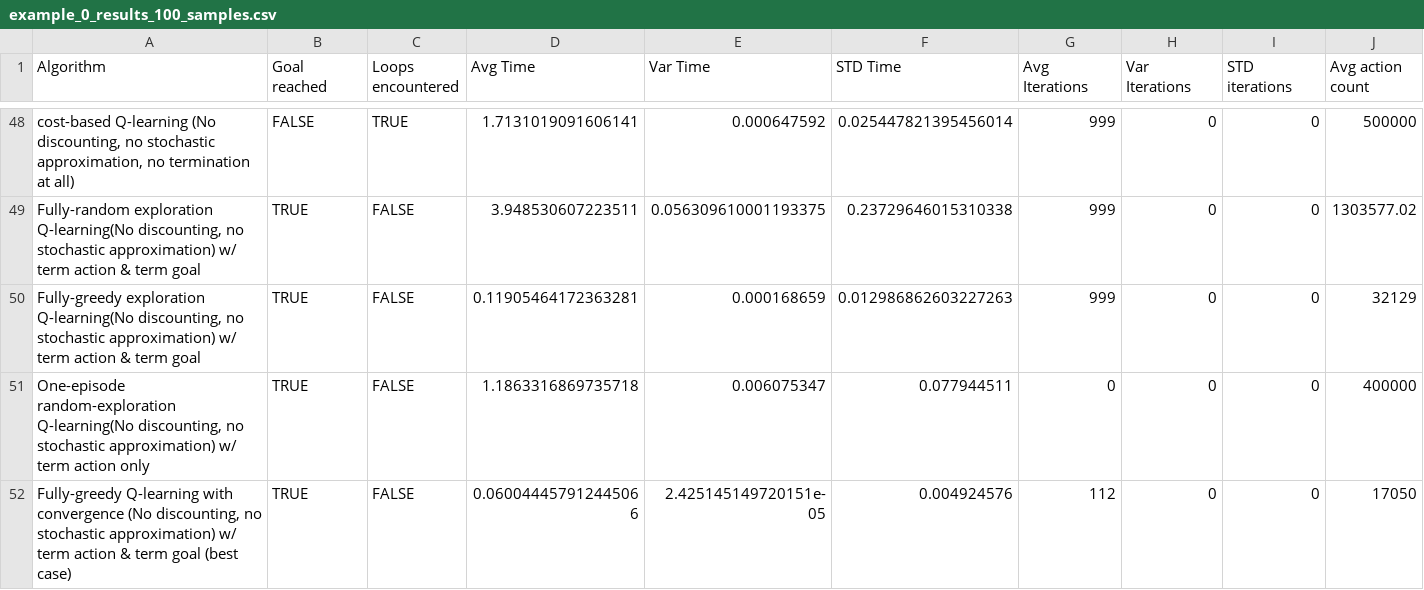
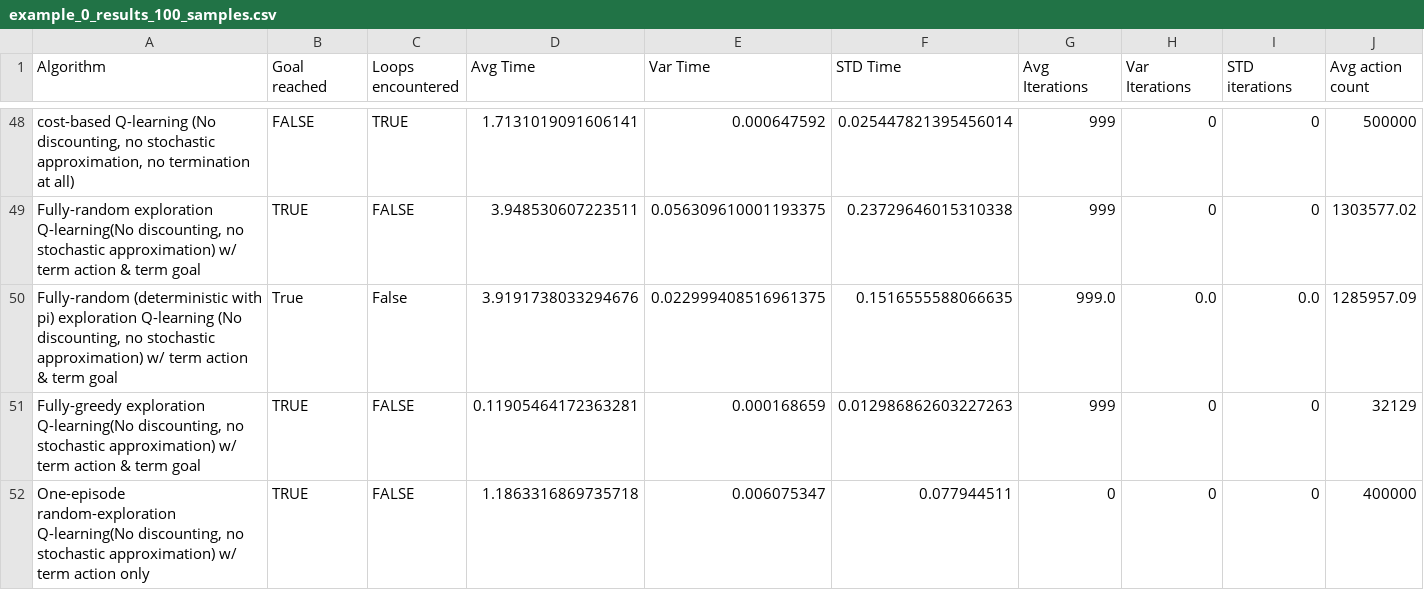
Before and after one commit to filkata123/valit_q_comparison, a CSV file: samples_i7-9750H_32GBRam_RTX2080/example_0_results_100_samples.csv, drawn as a sheet; only a part is shown, gaps mark what is left out; the shorter side is filled out with more unchanged rows; rows hold the shown columns only; the diff names each change by its address in the sheet, - before the commit and + after, or states it on an @@ line.

```diff
--- a/samples_i7-9750H_32GBRam_RTX2080/example_0_results_100_samples.csv
+++ b/samples_i7-9750H_32GBRam_RTX2080/example_0_results_100_samples.csv
+row 50: Fully-random (deterministic with pi) exploration Q-learning (No discounting, no stochastic approximation) w/ term action & term goal | True | False | 3.9191738033294676 | 0.022999408516961375 | 0.1516555588066635 | 999.0 | 0.0 | 0.0 | 1285957.09
```
Also changed, not shown: samples_i7-9750H_32GBRam_RTX2080/example_10_results_100_samples.csv, samples_i7-9750H_32GBRam_RTX2080/example_1_results_100_samples.csv, 17 other files.
